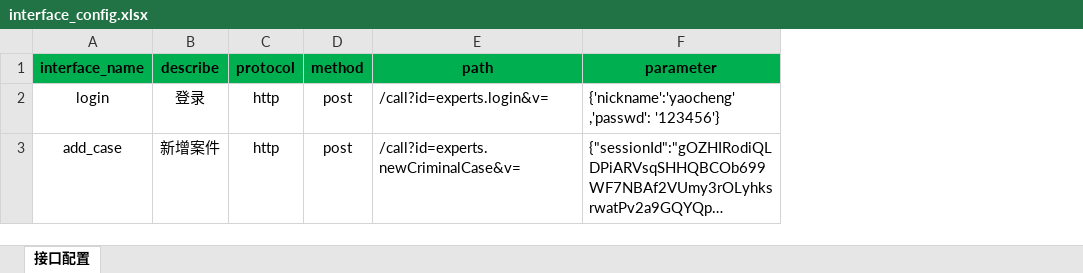
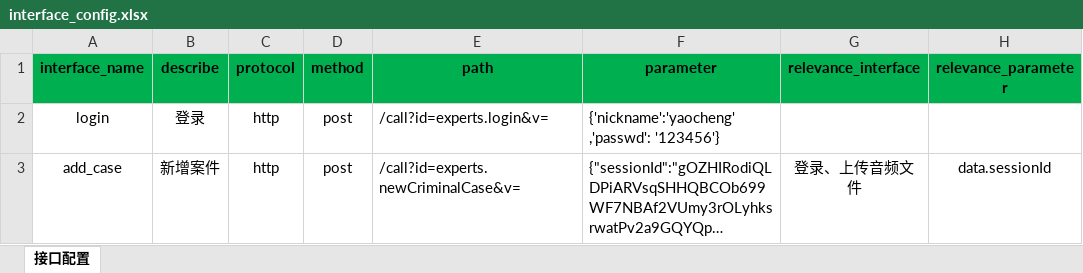
Before and after one commit to yaohongyi/Interface_test_tool, an Excel workbook: config/interface_config.xlsx, sheet 接口配置, drawn as a sheet; long unchanged cells end in …; values as stored, in another font and other column widths than the file's, no borders; the diff names each change by its address in the sheet, - before the commit and + after, or states it on an @@ line.

```diff
--- a/config/interface_config.xlsx (sheet 接口配置)
+++ b/config/interface_config.xlsx (sheet 接口配置)
+column G (relevance_interface), row 3: 登录、上传音频文件
+column H (relevance_parameter), row 3: data.sessionId
```
Also changed, not shown: 2 other files.
